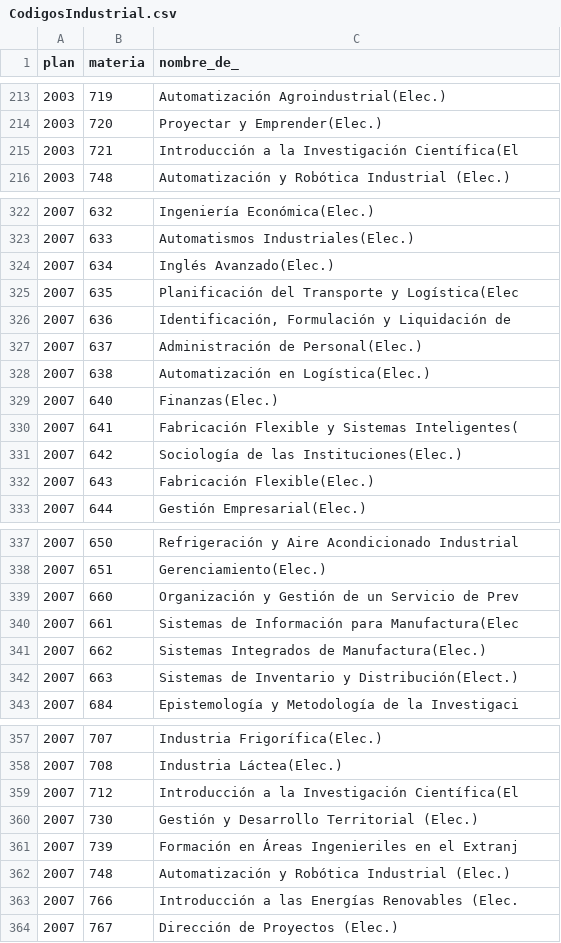
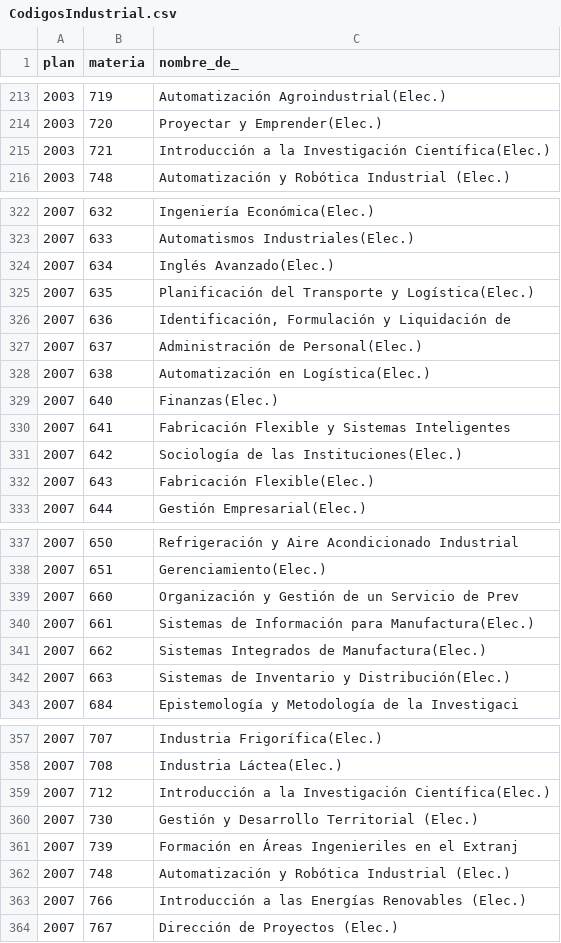
Before and after one commit to iaraalfarolutz/operativa, a CSV file: Resources/CodigosIndustrial.csv, drawn as a sheet; only a part is shown, gaps mark what is left out; the diff covers the shown part only.

```diff
--- a/Resources/CodigosIndustrial.csv
+++ b/Resources/CodigosIndustrial.csv
@@ -214,3 +214,3 @@ plan,materia,nombre_de_
 2003,720,Proyectar y Emprender(Elec.)
-2003,721,Introducción a la Investigación Científica(El
+2003,721,Introducción a la Investigación Científica(Elec.)
 2003,748,Automatización y Robótica Industrial (Elec.)
@@ -324,3 +324,3 @@ plan,materia,nombre_de_
 2007,634,Inglés Avanzado(Elec.)
-2007,635,Planificación del Transporte y Logística(Elec
+2007,635,Planificación del Transporte y Logística(Elec.)
 2007,636,"Identificación, Formulación y Liquidación de"
@@ -329,3 +329,3 @@ plan,materia,nombre_de_
 2007,640,Finanzas(Elec.)
-2007,641,Fabricación Flexible y Sistemas Inteligentes(
+2007,641,Fabricación Flexible y Sistemas Inteligentes
 2007,642,Sociología de las Instituciones(Elec.)
@@ -339,5 +339,5 @@ plan,materia,nombre_de_
 2007,660,Organización y Gestión de un Servicio de Prev
-2007,661,Sistemas de Información para Manufactura(Elec
+2007,661,Sistemas de Información para Manufactura(Elec.)
 2007,662,Sistemas Integrados de Manufactura(Elec.)
-2007,663,Sistemas de Inventario y Distribución(Elect.)
+2007,663,Sistemas de Inventario y Distribución(Elec.)
 2007,684,Epistemología y Metodología de la Investigaci
@@ -358,3 +358,3 @@ plan,materia,nombre_de_
 2007,708,Industria Láctea(Elec.)
-2007,712,Introducción a la Investigación Científica(El
+2007,712,Introducción a la Investigación Científica(Elec.)
 2007,730,Gestión y Desarrollo Territorial (Elec.)
@@ -362,3 +362,3 @@ plan,materia,nombre_de_
 2007,748,Automatización y Robótica Industrial (Elec.)
-2007,766,Introducción a las Energías Renovables (Elec.
+2007,766,Introducción a las Energías Renovables (Elec.)
 2007,767,Dirección de Proyectos (Elec.)
```
Also changed, not shown: 2 edited cells elsewhere in this file, Resources/CodigosRural.csv, 3 other files.
